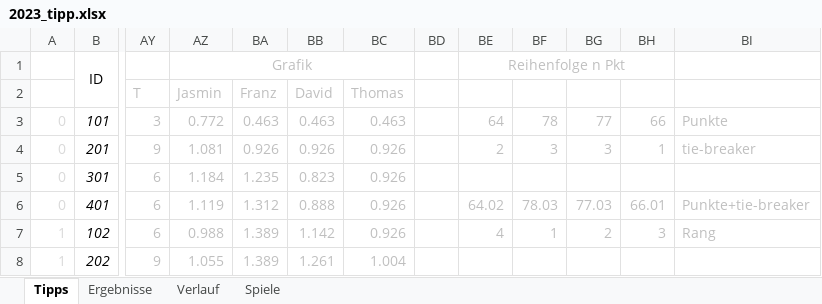
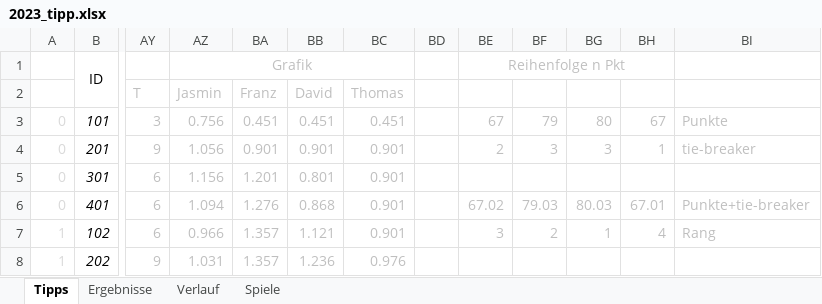
Before and after one commit to BurkyVIE/NFL_Tipps, an Excel workbook: 2023_tipp.xlsx, sheet Tipps, drawn as a sheet; only a part is shown, gaps mark what is left out; values as stored, in another font and other column widths than the file's, no borders; conditional formats not drawn; the diff covers the shown part only; the diff names each change by its address in the sheet, - before the commit and + after, or states it on an @@ line.

Commit message:
Add files via upload

```diff
--- a/2023_tipp.xlsx (sheet Tipps)
+++ b/2023_tipp.xlsx (sheet Tipps)
-AZ3: 0.772
+AZ3: 0.756
-BA3: 0.463
+BA3: 0.451
-BB3: 0.463
+BB3: 0.451
-BC3: 0.463
+BC3: 0.451
-BE3: 64
+BE3: 67
-BF3: 78
+BF3: 79
-BG3: 77
+BG3: 80
-BH3: 66
+BH3: 67
-AZ4: 1.081
+AZ4: 1.056
-BA4: 0.926
+BA4: 0.901
-BB4: 0.926
+BB4: 0.901
-BC4:BC7: 0.926
+BC4:BC7: 0.901
-AZ5: 1.184
+AZ5: 1.156
-BA5: 1.235
+BA5: 1.201
-BB5: 0.823
+BB5: 0.801
-AZ6: 1.119
+AZ6: 1.094
-BA6: 1.312
+BA6: 1.276
-BB6: 0.888
+BB6: 0.868
-BE6: 64.02
+BE6: 67.02
-BF6: 78.03
+BF6: 79.03
-BG6: 77.03
+BG6: 80.03
-BH6: 66.01
+BH6: 67.01
-AZ7: 0.988
+AZ7: 0.966
-BA7:BA8: 1.389
+BA7:BA8: 1.357
-BB7: 1.142
+BB7: 1.121
-BE7: 4
+BE7: 3
-BF7: 1
+BF7: 2
-BG7: 2
+BG7: 1
-BH7: 3
+BH7: 4
-AZ8: 1.055
+AZ8: 1.031
-BB8: 1.261
+BB8: 1.236
-BC8: 1.004
+BC8: 0.976
```
Also changed, not shown: 55 edited cells elsewhere in this sheet, sheet Ergebnisse, formulas that keep their value, charts or pictures.
